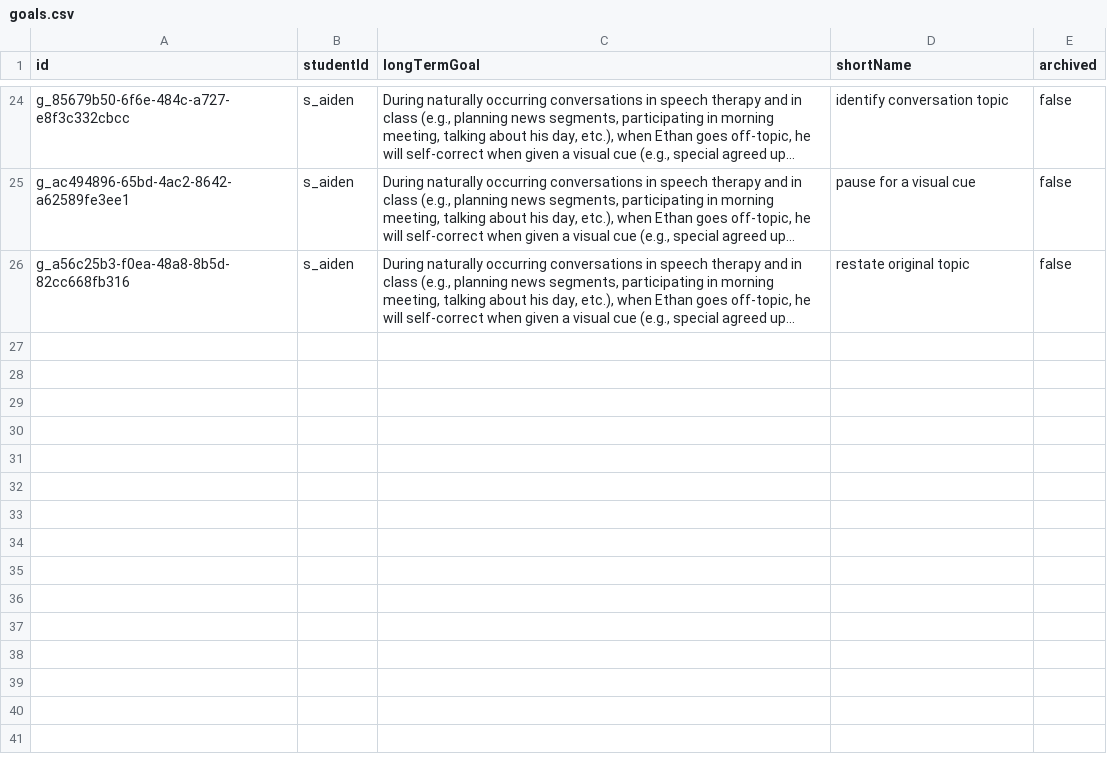
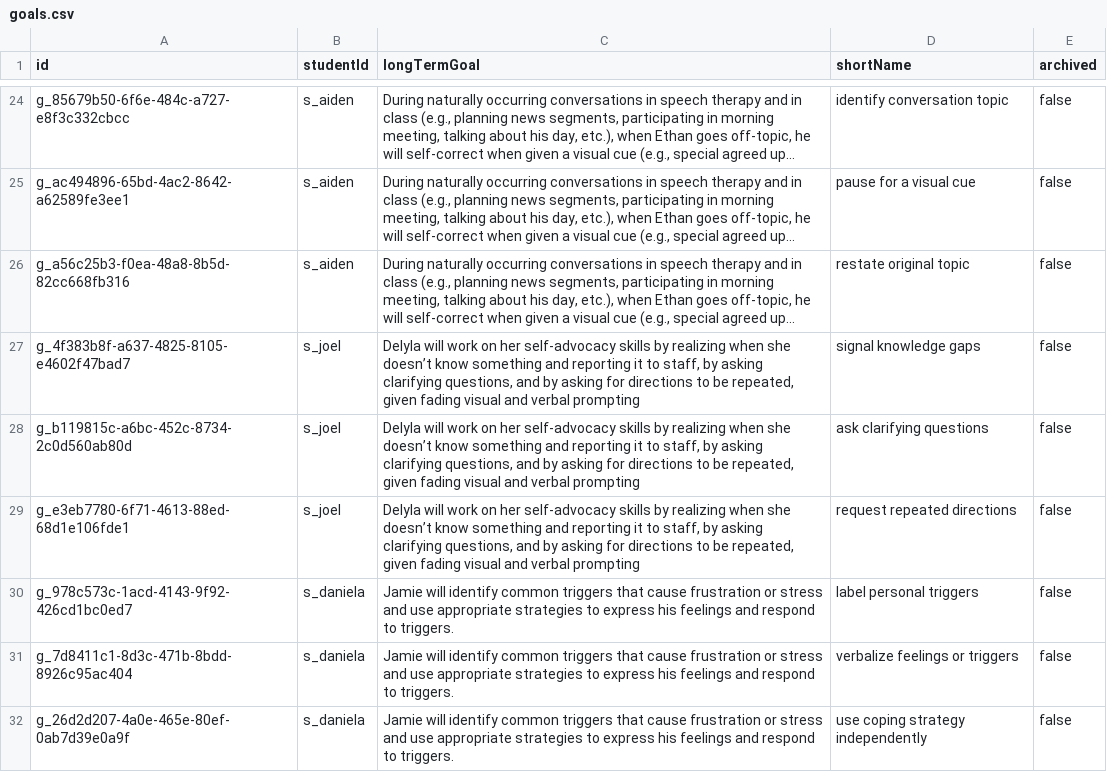
Before and after one commit to mhubelbank/carryover, a CSV file: data/goals.csv, drawn as a sheet; only a part is shown, gaps mark what is left out; long unchanged cells end in …; the diff names each change by its address in the sheet, - before the commit and + after, or states it on an @@ line.

Commit message:
Sample data

```diff
--- a/data/goals.csv
+++ b/data/goals.csv
+row 27: g_4f383b8f-a637-4825-8105-e4602f47bad7 | s_joel | Delyla will work on her self-advocacy skills by realizing when she doesn’t know something and reporting it to staff, by asking clarifying questions, and by asking for directions to be repeated, given fading visual and verbal prompting | signal knowledge gaps | false
+row 28: g_b119815c-a6bc-452c-8734-2c0d560ab80d | s_joel | Delyla will work on her self-advocacy skills by realizing when she doesn’t know something and reporting it to staff, by asking clarifying questions, and by asking for directions to be repeated, given fading visual and verbal prompting | ask clarifying questions | false
+row 29: g_e3eb7780-6f71-4613-88ed-68d1e106fde1 | s_joel | Delyla will work on her self-advocacy skills by realizing when she doesn’t know something and reporting it to staff, by asking clarifying questions, and by asking for directions to be repeated, given fading visual and verbal prompting | request repeated directions | false
+row 30: g_978c573c-1acd-4143-9f92-426cd1bc0ed7 | s_daniela | Jamie will identify common triggers that cause frustration or stress and use appropriate strategies to express his feelings and respond to triggers. | label personal triggers | false
+row 31: g_7d8411c1-8d3c-471b-8bdd-8926c95ac404 | s_daniela | Jamie will identify common triggers that cause frustration or stress and use appropriate strategies to express his feelings and respond to triggers. | verbalize feelings or triggers | false
+row 32: g_26d2d207-4a0e-465e-80ef-0ab7d39e0a9f | s_daniela | Jamie will identify common triggers that cause frustration or stress and use appropriate strategies to express his feelings and respond to triggers. | use coping strategy independently | false
```
Also changed, not shown: data/schedule.csv, data/students.csv, 9 other files.
